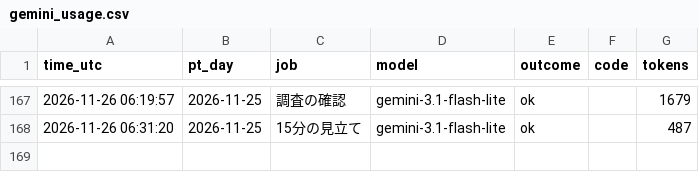
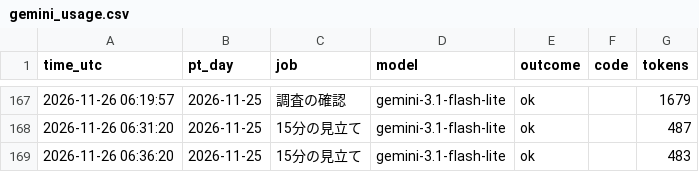
Before and after one commit to ke104-debug/fx-, a CSV file: journal/gemini_usage.csv, drawn as a sheet; only a part is shown, gaps mark what is left out; the diff names each change by its address in the sheet, - before the commit and + after, or states it on an @@ line.

```diff
--- a/journal/gemini_usage.csv
+++ b/journal/gemini_usage.csv
+row 169: 2026-11-26 06:36:20 | 2026-11-25 | 15分の見立て | gemini-3.1-flash-lite | ok |  | 483
```
Also changed, not shown: journal/quick_ai.csv.
